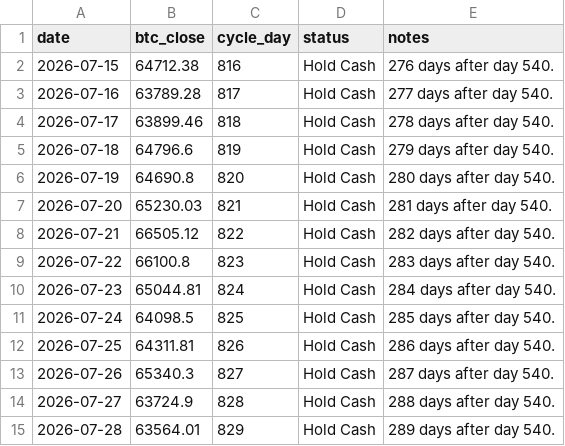
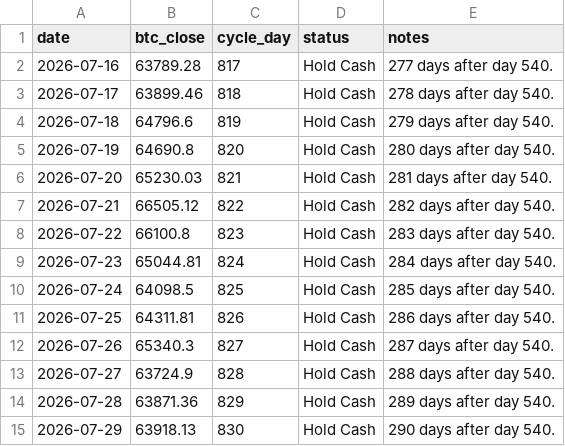
Before and after one commit to AIPeterLab/btc-cycle-signal-desk, a CSV file: data/signals.csv, drawn as a sheet.

```diff
--- a/data/signals.csv
+++ b/data/signals.csv
@@ -1,3 +1,2 @@
 date,btc_close,cycle_day,status,notes
-2026-07-15,64712.38,816,Hold Cash,276 days after day 540.
 2026-07-16,63789.28,817,Hold Cash,277 days after day 540.
@@ -14,2 +13,3 @@ date,btc_close,cycle_day,status,notes
 2026-07-27,63724.9,828,Hold Cash,288 days after day 540.
-2026-07-28,63564.01,829,Hold Cash,289 days after day 540.
+2026-07-28,63871.36,829,Hold Cash,289 days after day 540.
+2026-07-29,63918.13,830,Hold Cash,290 days after day 540.
```
Also changed, not shown: 1 other file.
